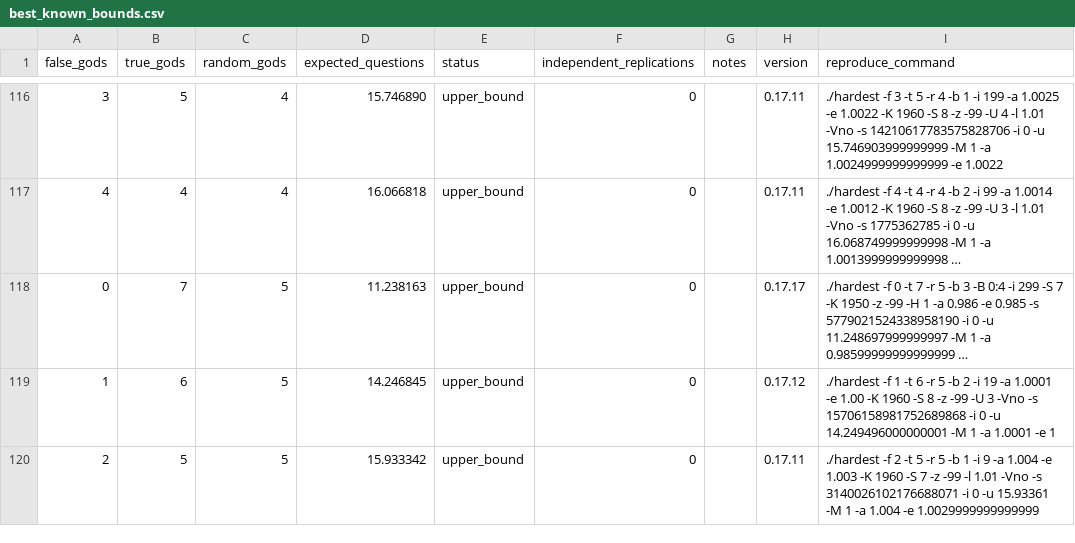
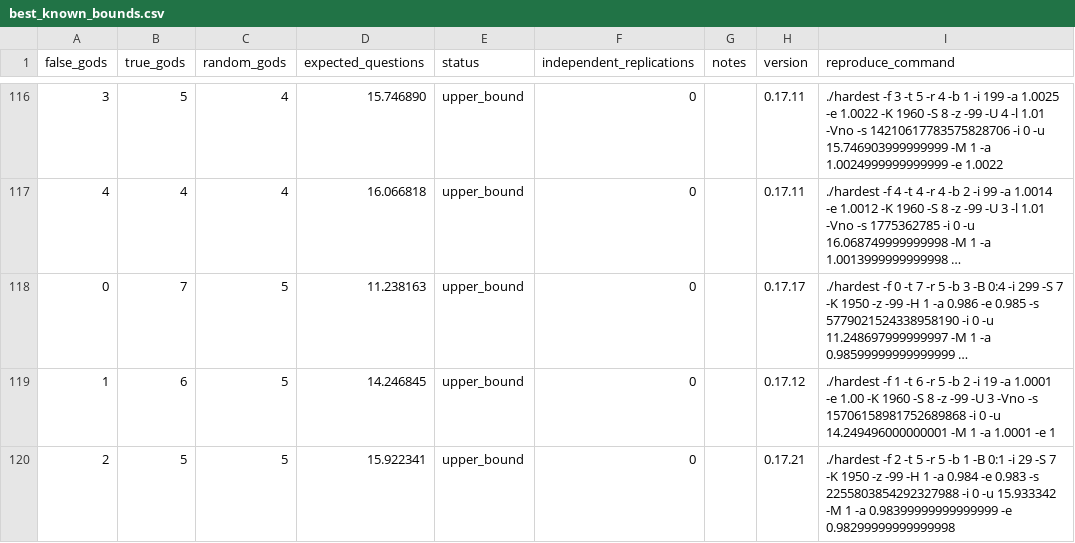
Before and after one commit to DanielVallstrom/hardest, a CSV file: best_known_bounds.csv, drawn as a sheet; only a part is shown, gaps mark what is left out; long unchanged cells end in …; the diff covers the shown part only.

Commit message:
updated bounds

```diff
--- a/best_known_bounds.csv
+++ b/best_known_bounds.csv
@@ -119,2 +119,2 @@ false_gods,true_gods,random_gods,expected_questions,status,independent_replicati
 1,6,5,14.246845,upper_bound,0,,0.17.12,./hardest -f 1 -t 6 -r 5 -b 2 -i 19 -a 1.0001 -e 1.00 -K 1960 -S 8 -z -99 -U 3 -Vno -s 15706158981752689868 -i 0 -u 14.249496000000001 -M 1 -a 1.0001 -e 1
-2,5,5,15.933342,upper_bound,0,,0.17.11,./hardest -f 2 -t 5 -r 5 -b 1 -i 9 -a 1.004 -e 1.003 -K 1960 -S 7 -z -99 -l 1.01 -Vno -s 3140026102176688071 -i 0 -u 15.93361 -M 1 -a 1.004 -e 1.0029999999999999
+2,5,5,15.922341,upper_bound,0,,0.17.21,./hardest -f 2 -t 5 -r 5 -b 1 -B 0:1 -i 29 -S 7 -K 1950 -z -99 -H 1 -a 0.984 -e 0.983 -s 2255803854292327988 -i 0 -u 15.933342 -M 1 -a 0.98399999999999999 -e 0.98299999999999998
```
Also changed, not shown: 12 edited cells elsewhere in this file, 1 other file.
